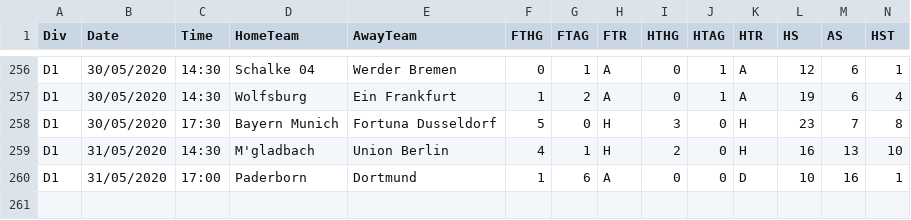
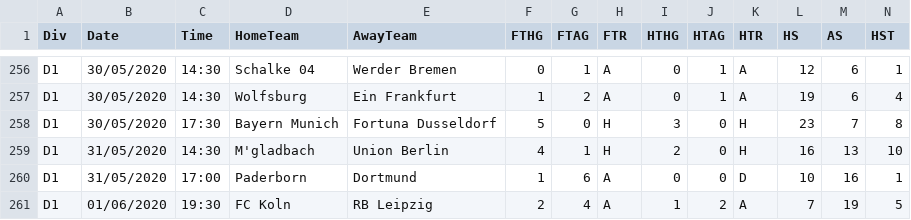
Before and after one commit to gitboyzorro5/FDAS, a CSV file: D1.csv, drawn as a sheet; only a part is shown, gaps mark what is left out; rows hold the shown columns only; the diff names each change by its address in the sheet, - before the commit and + after, or states it on an @@ line.

```diff
--- a/D1.csv
+++ b/D1.csv
+row 261: D1 | 01/06/2020 | 19:30 | FC Koln | RB Leipzig | 2 | 4 | A | 1 | 2 | A | 7 | 19 | 5
```
Also changed, not shown: 11 other files.
